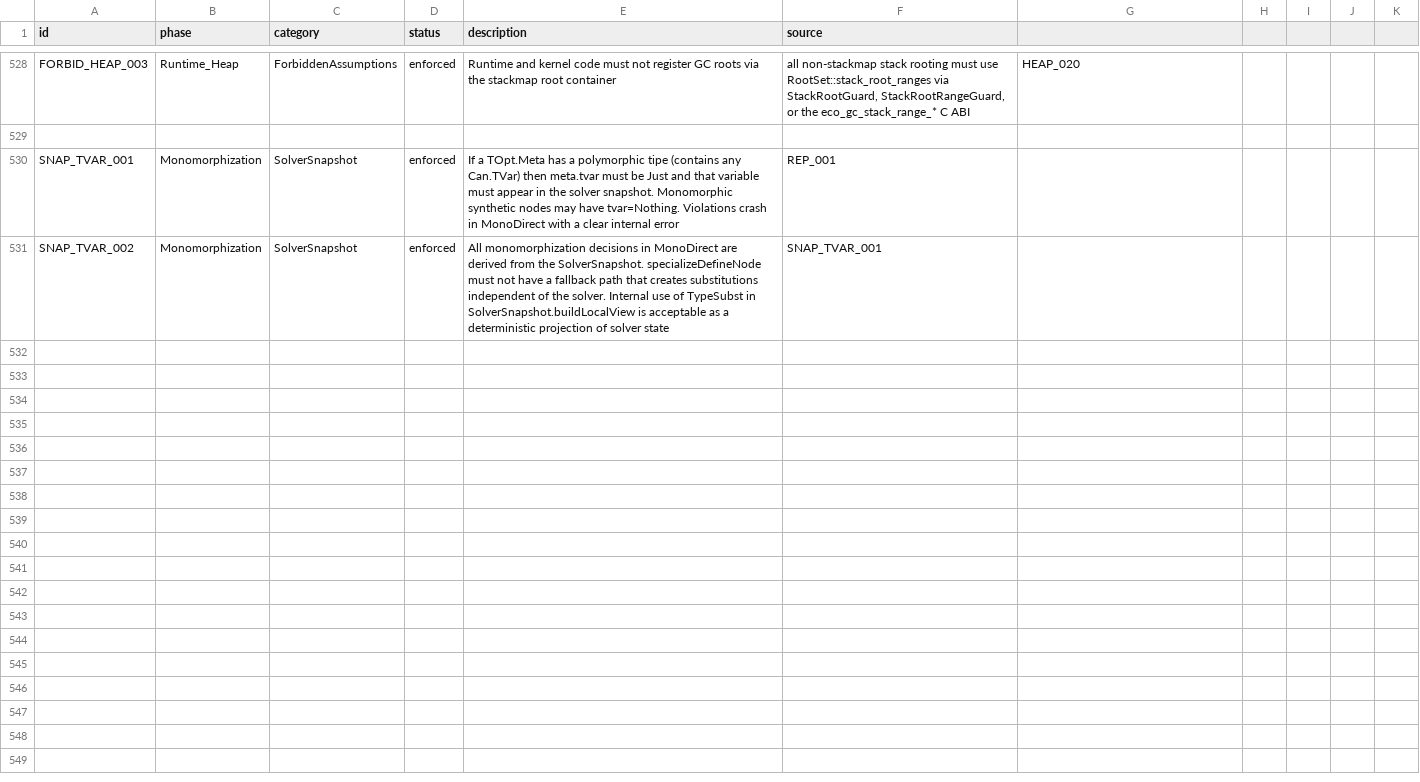
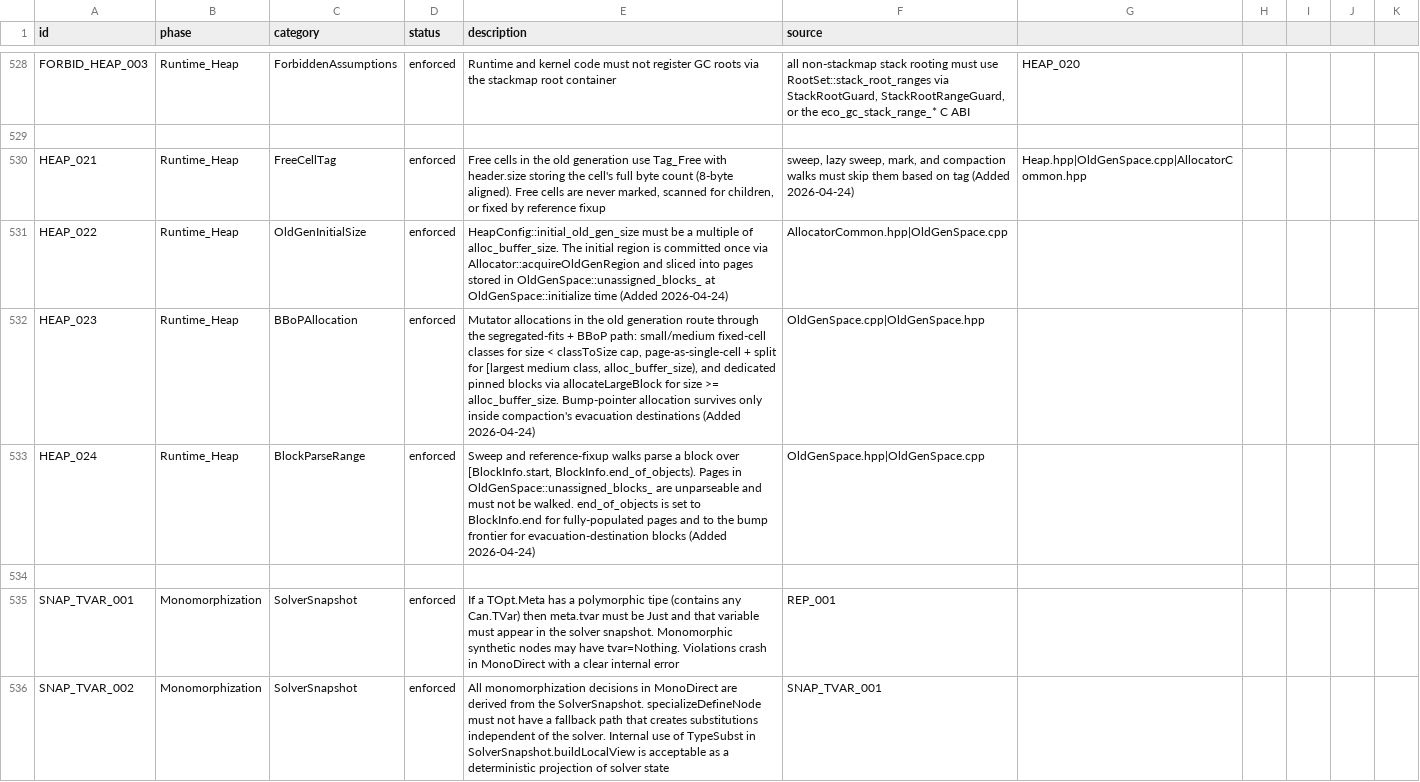
Before and after one commit to eco-lang/eco-compiler, a CSV file: design_docs/invariants.csv, drawn as a sheet; only a part is shown, gaps mark what is left out; the diff names each change by its address in the sheet, - before the commit and + after, or states it on an @@ line.

Commit message:
Implement segregated-fits old gen with big bag of pages
Replace the old generation's bump-pointer allocation path with a segregated-fits allocator backed by
a big-bag-of-pages region. Mutator allocations now route to small/medium fixed-cell size classes
below the class cap, page-as-single-cell plus splitting for sizes up to the alloc-buffer size, and
dedicated pinned blocks for anything larger; bump-pointer allocation survives only inside
compaction's evacuation destinations.

The initial old-gen region is committed once and sliced into pages at initialize time. Free cells
are tagged Tag_Free with their full byte count in the header and are skipped by mark, sweep, lazy
sweep, reference fixup, and compaction. Document the new behaviour as invariants HEAP_021 through
HEAP_023.

```diff
--- a/design_docs/invariants.csv
+++ b/design_docs/invariants.csv
+row 530: HEAP_021 | Runtime_Heap | FreeCellTag | enforced | Free cells in the old generation use Tag_Free with header.size storing the cell's full byte count (8-byte aligned). Free cells are never marked, scanned for children, or fixed by reference fixup | sweep, lazy sweep, mark, and compaction walks must skip them based on tag (Added 2026-04-24) | Heap.hpp|OldGenSpace.cpp|AllocatorCommon.hpp
+row 531: HEAP_022 | Runtime_Heap | OldGenInitialSize | enforced | HeapConfig::initial_old_gen_size must be a multiple of alloc_buffer_size. The initial region is committed once via Allocator::acquireOldGenRegion and sliced into pages stored in OldGenSpace::unassigned_blocks_ at OldGenSpace::initialize time (Added 2026-04-24) | AllocatorCommon.hpp|OldGenSpace.cpp
+row 532: HEAP_023 | Runtime_Heap | BBoPAllocation | enforced | Mutator allocations in the old generation route through the segregated-fits + BBoP path: small/medium fixed-cell classes for size < classToSize cap, page-as-single-cell + split for [largest medium class, alloc_buffer_size), and dedicated pinned blocks via allocateLargeBlock for size >= alloc_buffer_size. Bump-pointer allocation survives only inside compaction's evacuation destinations (Added 2026-04-24) | OldGenSpace.cpp|OldGenSpace.hpp
+row 533: HEAP_024 | Runtime_Heap | BlockParseRange | enforced | Sweep and reference-fixup walks parse a block over [BlockInfo.start, BlockInfo.end_of_objects). Pages in OldGenSpace::unassigned_blocks_ are unparseable and must not be walked. end_of_objects is set to BlockInfo.end for fully-populated pages and to the bump frontier for evacuation-destination blocks (Added 2026-04-24) | OldGenSpace.hpp|OldGenSpace.cpp
+row 534: (empty)
```
Also changed, not shown: 8 other files.
